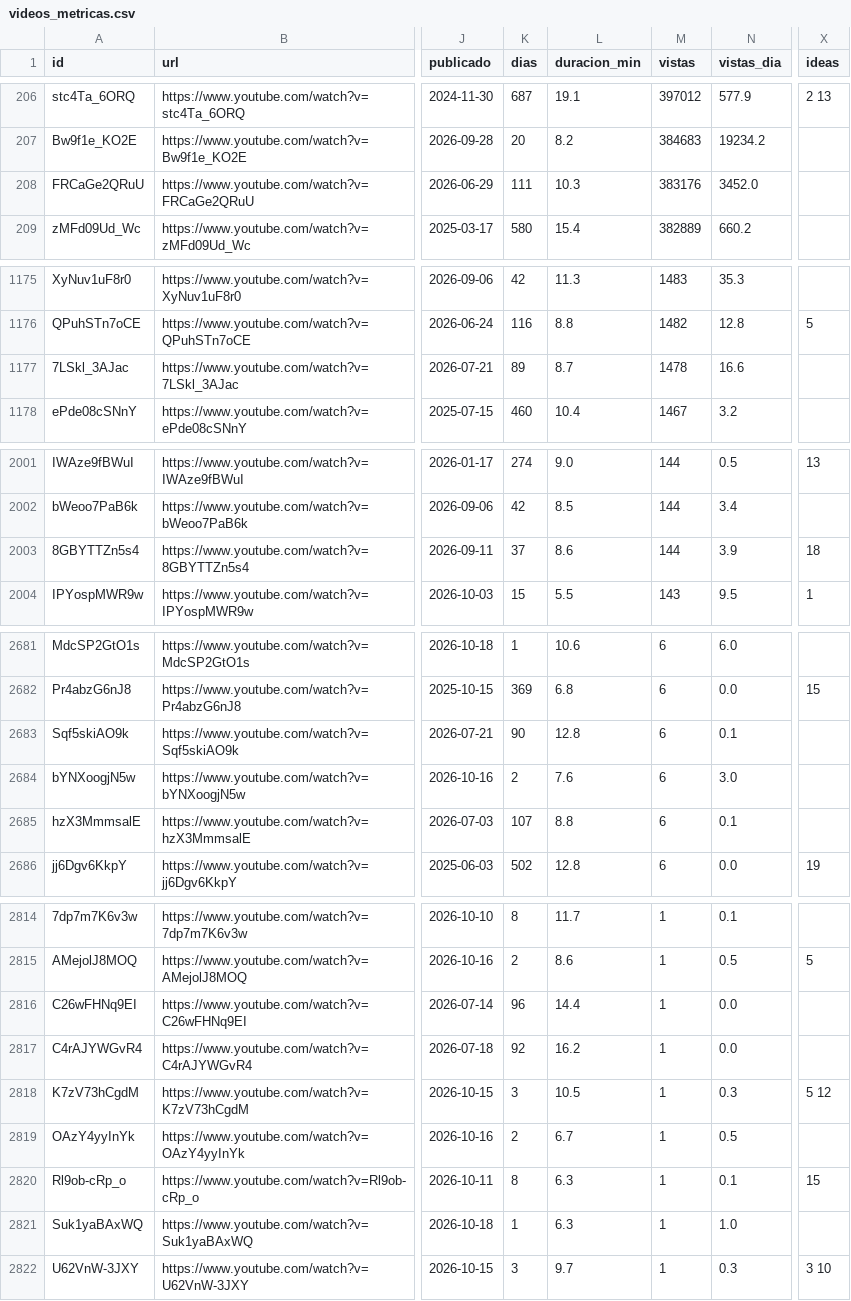
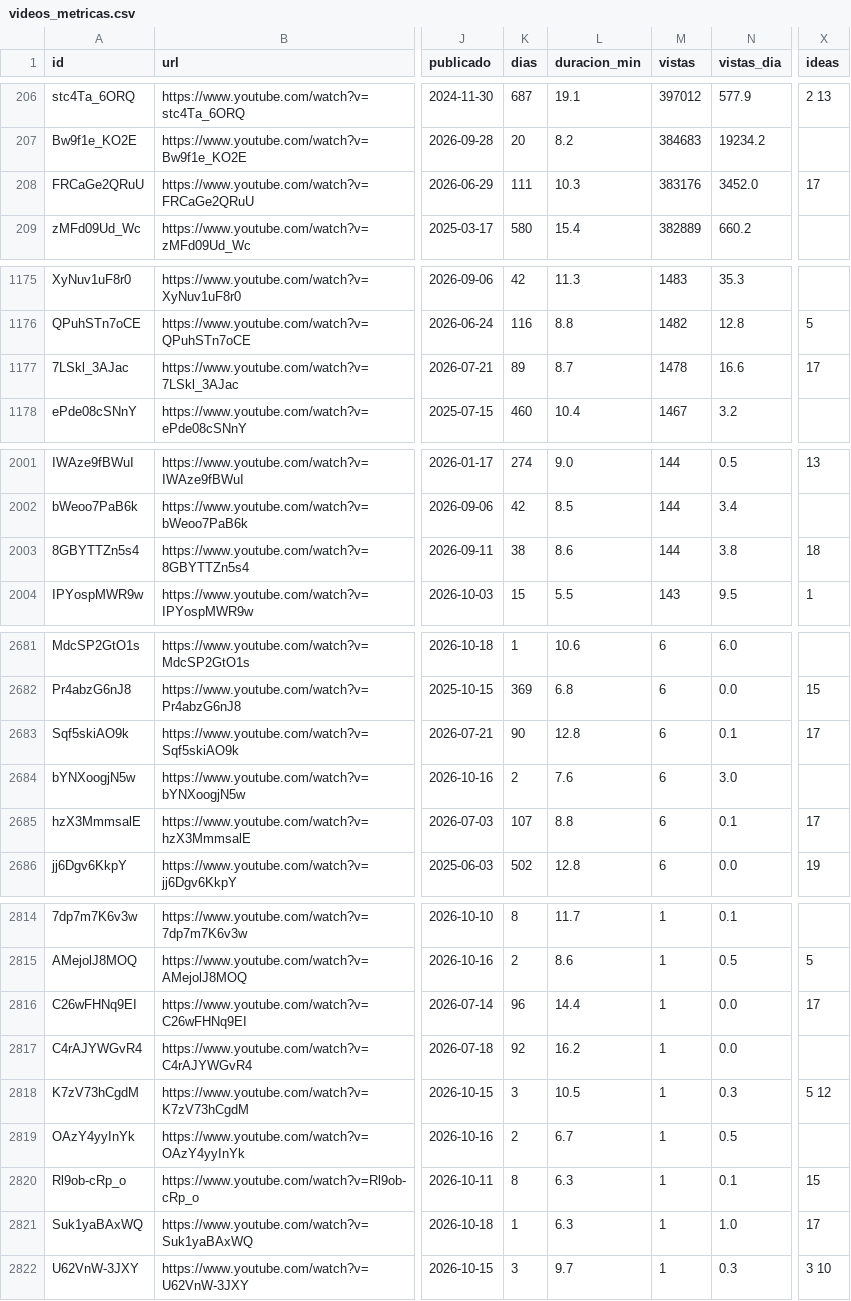
Before and after one commit to mindglitch777-eng/youtube-monetizado, a CSV file: research/data/ideas-2026-10/videos_metricas.csv, drawn as a sheet; only a part is shown, gaps mark what is left out; the diff covers the shown part only; the diff names each change by its address in the sheet, - before the commit and + after, or states it on an @@ line.

```diff
--- a/research/data/ideas-2026-10/videos_metricas.csv
+++ b/research/data/ideas-2026-10/videos_metricas.csv
-X208 (ideas): (empty)
+X208 (ideas): 17
-X1177 (ideas): (empty)
+X1177 (ideas): 17
-K2003 (dias): 37
+K2003 (dias): 38
-N2003 (vistas_dia): 3.9
+N2003 (vistas_dia): 3.8
-X2683 (ideas): (empty)
+X2683 (ideas): 17
-X2685 (ideas): (empty)
+X2685 (ideas): 17
-X2816 (ideas): (empty)
+X2816 (ideas): 17
-X2821 (ideas): (empty)
+X2821 (ideas): 17
```
Also changed, not shown: 14 edited cells elsewhere in this file, 13 other files.
